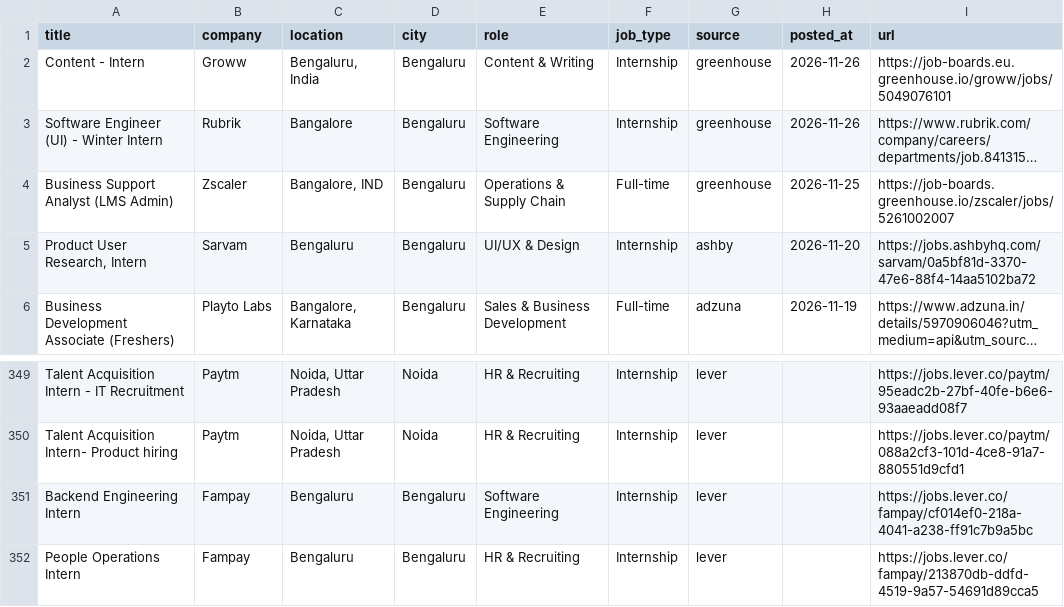
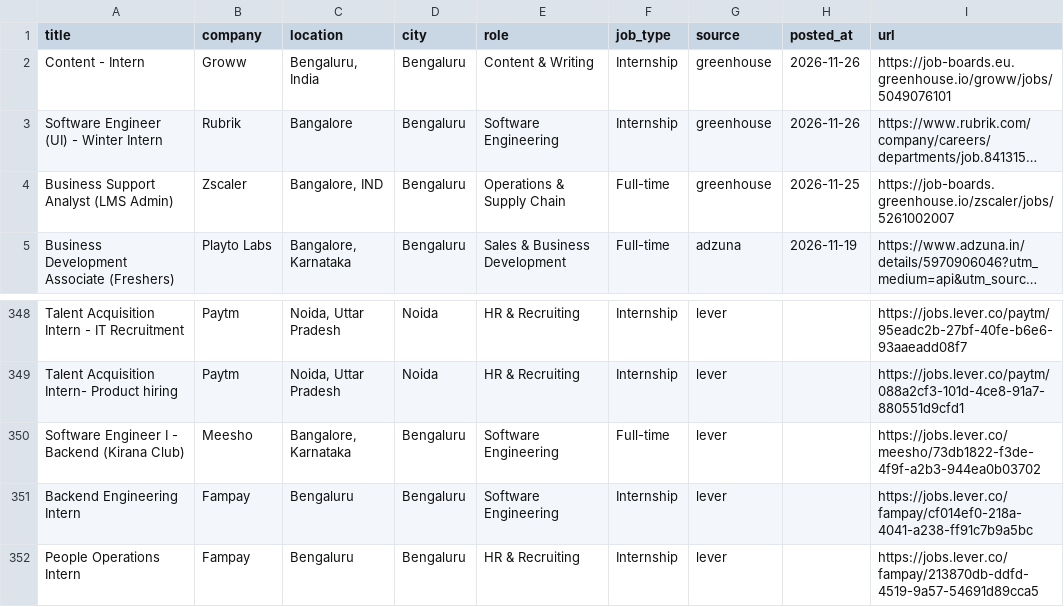
Before and after one commit to 13krishan/fresher-jobs-india, a CSV file: docs/data/jobs.csv, drawn as a sheet; only a part is shown, gaps mark what is left out; long unchanged cells end in …; removed rows and columns are numbered as before the commit, all else as after; the diff names each change by its address in the sheet, - before the commit and + after, or states it on an @@ line.

```diff
--- a/docs/data/jobs.csv
+++ b/docs/data/jobs.csv
-row 5: Product User Research, Intern | Sarvam | Bengaluru | Bengaluru | UI/UX & Design | Internship | ashby | 2026-11-20 | https://jobs.ashbyhq.com/sarvam/0a5bf81d-3370-47e6-88f4-14aa5102ba72
+row 350: Software Engineer I - Backend (Kirana Club) | Meesho | Bangalore, Karnataka | Bengaluru | Software Engineering | Full-time | lever |  | https://jobs.lever.co/meesho/73db1822-f3de-4f9f-a2b3-944ea0b03702
```
Also changed, not shown: 5 other files.
